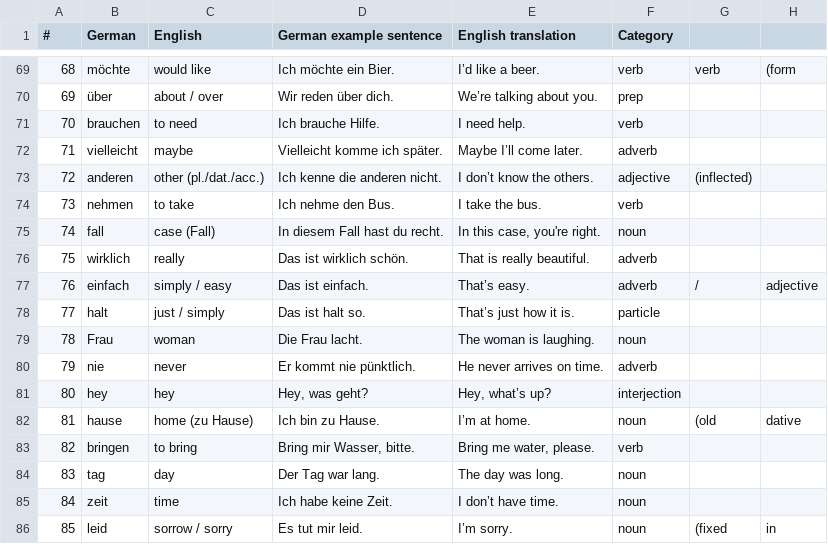
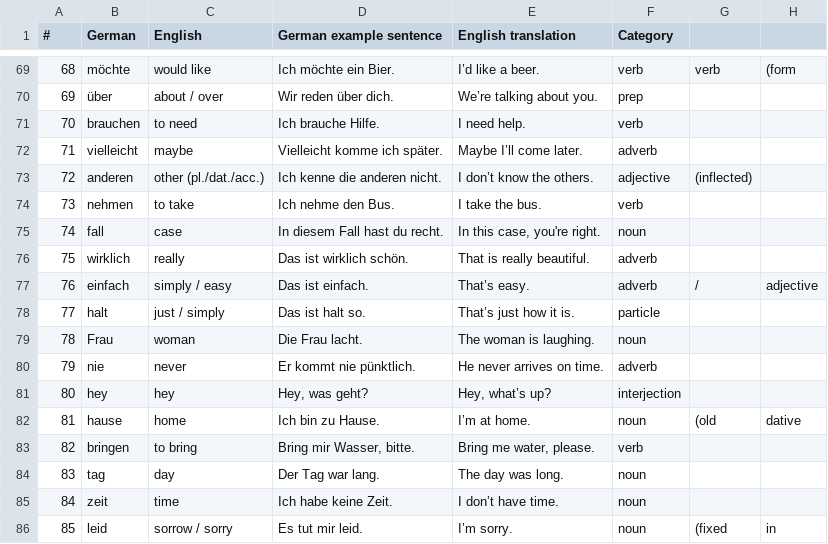
Before and after one commit to negm320/german-vocab-trainer, a CSV file: 5k.csv, drawn as a sheet; only a part is shown, gaps mark what is left out; the diff names each change by its address in the sheet, - before the commit and + after, or states it on an @@ line.

Commit message:
Update 5k.csv

```diff
--- a/5k.csv
+++ b/5k.csv
-C75 (English): case (Fall)
+C75 (English): case
-C82 (English): home (zu Hause)
+C82 (English): home
```
